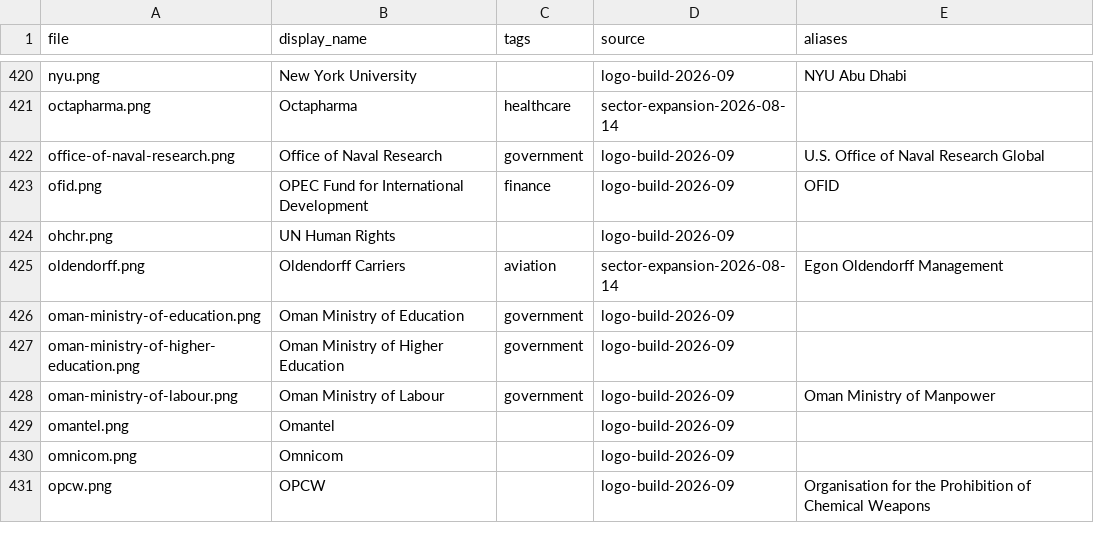
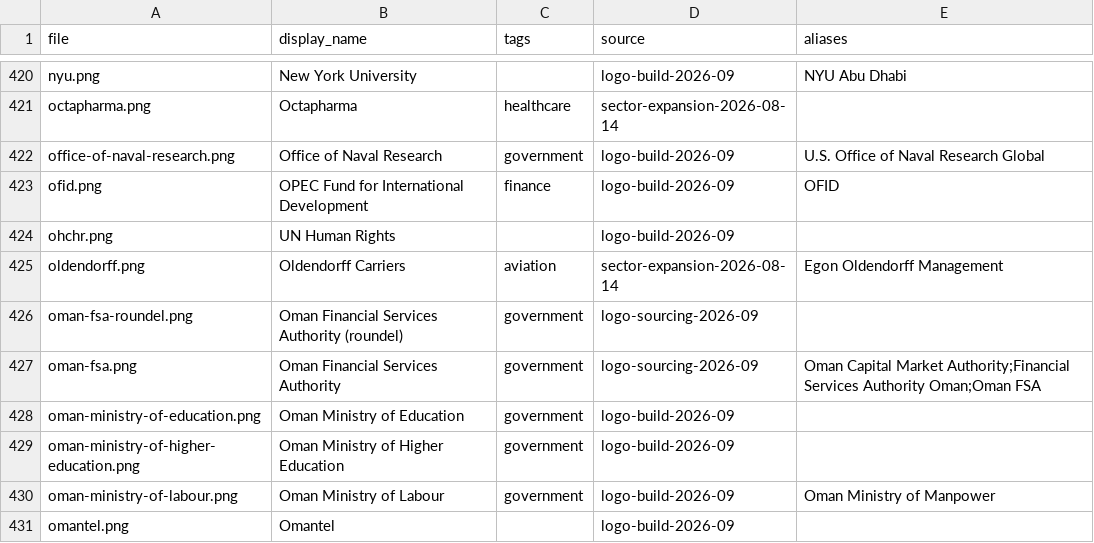
Before and after one commit to WillHardie/isoc-logo-library, a CSV file: manifest.csv, drawn as a sheet; only a part is shown, gaps mark what is left out; the shorter side is filled out with more unchanged rows; the diff names each change by its address in the sheet, - before the commit and + after, or states it on an @@ line.

Commit message:
Logo sourcing 2026-09: Oman Financial Services Authority (successor to the Oman Capital Market Authority, Royal Decree 20/2024) — bilingual lockup and roundel, reached through a real browser

```diff
--- a/manifest.csv
+++ b/manifest.csv
+row 426: oman-fsa-roundel.png | Oman Financial Services Authority (roundel) | government | logo-sourcing-2026-09
+row 427: oman-fsa.png | Oman Financial Services Authority | government | logo-sourcing-2026-09 | Oman Capital Market Authority;Financial Services Authority Oman;Oman FSA
```
Also changed, not shown: 2 other files.
